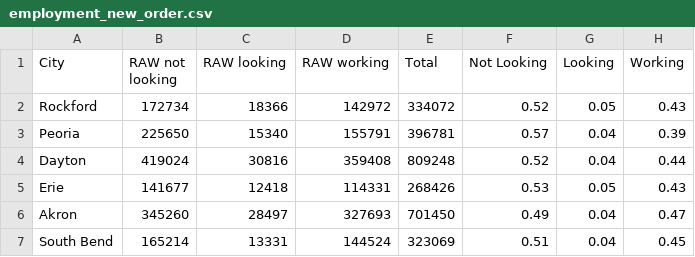
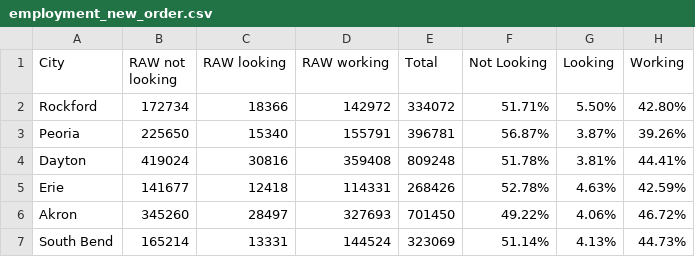
Before and after one commit to HoopsMcGee/datum-center, a CSV file: employment_new_order.csv, drawn as a sheet.

Commit message:
Add files via upload

```diff
--- a/employment_new_order.csv
+++ b/employment_new_order.csv
@@ -1,7 +1,7 @@
 City,RAW not looking,RAW looking,RAW working,Total,Not Looking,Looking,Working
-Rockford,172734,18366,142972,334072,0.52,0.05,0.43
-Peoria,225650,15340,155791,396781,0.57,0.04,0.39
-Dayton,419024,30816,359408,809248,0.52,0.04,0.44
-Erie,141677,12418,114331,268426,0.53,0.05,0.43
-Akron,345260,28497,327693,701450,0.49,0.04,0.47
-South Bend,165214,13331,144524,323069,0.51,0.04,0.45
+Rockford,172734,18366,142972,334072,51.71%,5.50%,42.80%
+Peoria,225650,15340,155791,396781,56.87%,3.87%,39.26%
+Dayton,419024,30816,359408,809248,51.78%,3.81%,44.41%
+Erie,141677,12418,114331,268426,52.78%,4.63%,42.59%
+Akron,345260,28497,327693,701450,49.22%,4.06%,46.72%
+South Bend,165214,13331,144524,323069,51.14%,4.13%,44.73%
```
